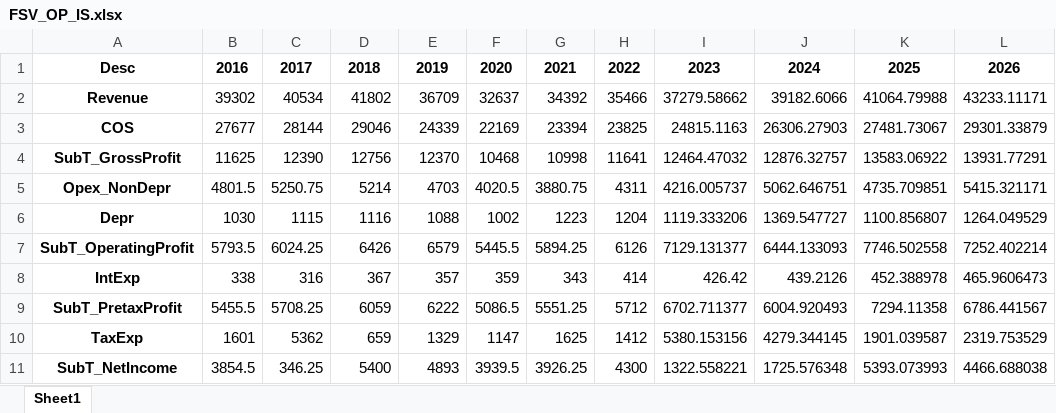
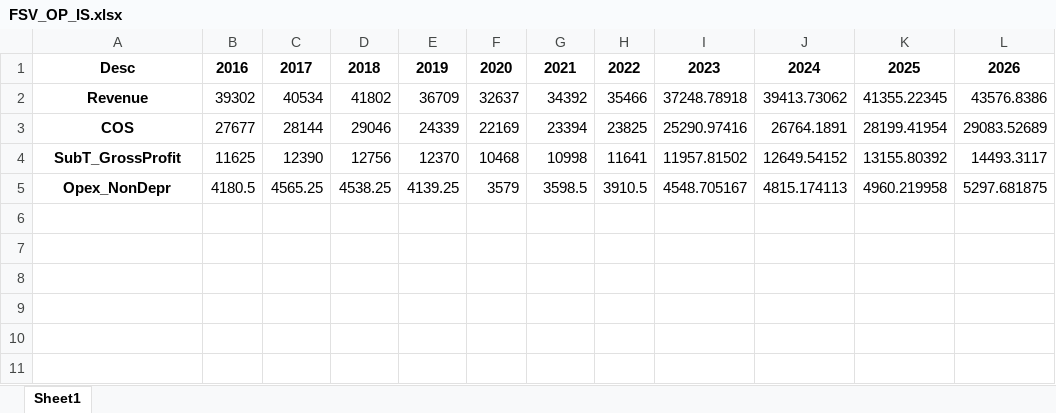
Before and after one commit to ja-55/FSV, an Excel workbook: FSV_OP_IS.xlsx, sheet Sheet1, drawn as a sheet; values as stored, in another font and other column widths than the file's, no borders; the diff names each change by its address in the sheet, - before the commit and + after, or states it on an @@ line.

```diff
--- a/FSV_OP_IS.xlsx (sheet Sheet1)
+++ b/FSV_OP_IS.xlsx (sheet Sheet1)
-I2: 37279.58662
+I2: 37248.78918
-J2: 39182.6066
+J2: 39413.73062
-K2: 41064.79988
+K2: 41355.22345
-L2: 43233.11171
+L2: 43576.8386
-I3: 24815.1163
+I3: 25290.97416
-J3: 26306.27903
+J3: 26764.1891
-K3: 27481.73067
+K3: 28199.41954
-L3: 29301.33879
+L3: 29083.52689
-I4: 12464.47032
+I4: 11957.81502
-J4: 12876.32757
+J4: 12649.54152
-K4: 13583.06922
+K4: 13155.80392
-L4: 13931.77291
+L4: 14493.3117
-B5: 4801.5
+B5: 4180.5
-C5: 5250.75
+C5: 4565.25
-D5: 5214
+D5: 4538.25
-E5: 4703
+E5: 4139.25
-F5: 4020.5
+F5: 3579
-G5: 3880.75
+G5: 3598.5
-H5: 4311
+H5: 3910.5
-I5: 4216.005737
+I5: 4548.705167
-J5: 5062.646751
+J5: 4815.174113
-K5: 4735.709851
+K5: 4960.219958
-L5: 5415.321171
+L5: 5297.681875
-row 6: Depr | 1030 | 1115 | 1116 | 1088 | 1002 | 1223 | 1204 | 1119.333206 | 1369.547727 | 1100.856807 | 1264.049529
-row 7: SubT_OperatingProfit | 5793.5 | 6024.25 | 6426 | 6579 | 5445.5 | 5894.25 | 6126 | 7129.131377 | 6444.133093 | 7746.502558 | 7252.402214
-row 8: IntExp | 338 | 316 | 367 | 357 | 359 | 343 | 414 | 426.42 | 439.2126 | 452.388978 | 465.9606473
-row 9: SubT_PretaxProfit | 5455.5 | 5708.25 | 6059 | 6222 | 5086.5 | 5551.25 | 5712 | 6702.711377 | 6004.920493 | 7294.11358 | 6786.441567
-row 10: TaxExp | 1601 | 5362 | 659 | 1329 | 1147 | 1625 | 1412 | 5380.153156 | 4279.344145 | 1901.039587 | 2319.753529
-row 11: SubT_NetIncome | 3854.5 | 346.25 | 5400 | 4893 | 3939.5 | 3926.25 | 4300 | 1322.558221 | 1725.576348 | 5393.073993 | 4466.688038
```
Also changed, not shown: FSV_Input.xlsx, FSV_OP_BS.xlsx, 4 other files.
